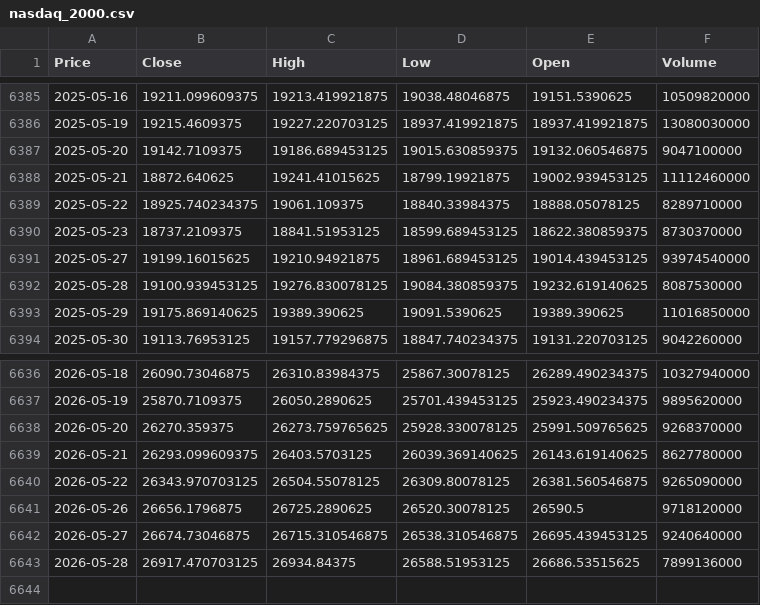
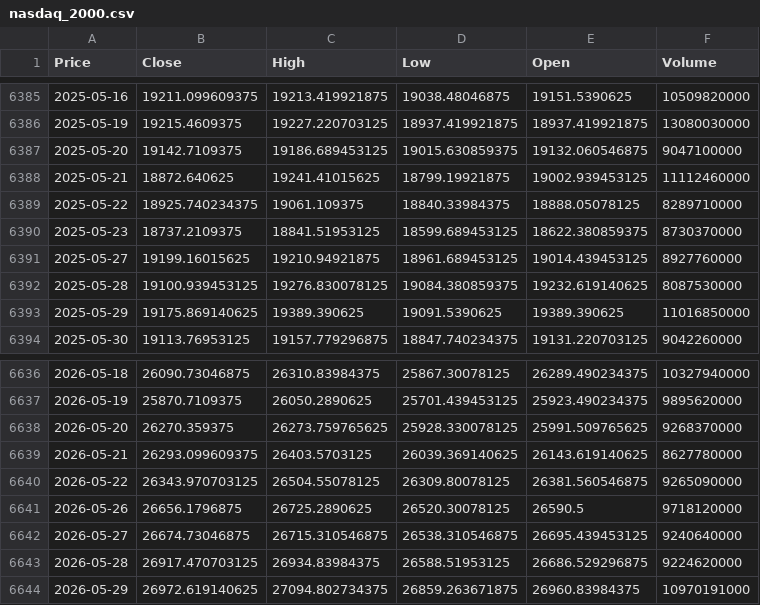
Before and after one commit to newyorkwoo/buyStock, a CSV file: public/data/raw/nasdaq_2000.csv, drawn as a sheet; only a part is shown, gaps mark what is left out; the diff names each change by its address in the sheet, - before the commit and + after, or states it on an @@ line.

```diff
--- a/public/data/raw/nasdaq_2000.csv
+++ b/public/data/raw/nasdaq_2000.csv
-F6391 (Volume): 93974540000
+F6391 (Volume): 8927760000
-C6643 (High): 26934.84375
+C6643 (High): 26934.83984375
-E6643 (Open): 26686.53515625
+E6643 (Open): 26686.529296875
-F6643 (Volume): 7899136000
+F6643 (Volume): 9224620000
+row 6644: 2026-05-29 | 26972.619140625 | 27094.802734375 | 26859.263671875 | 26960.83984375 | 10970191000
```
Also changed, not shown: public/data/raw/vix_2000.csv.
